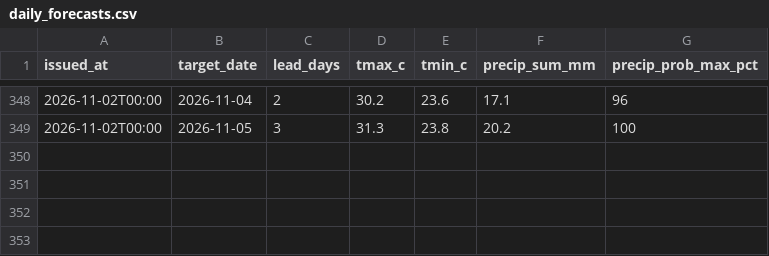
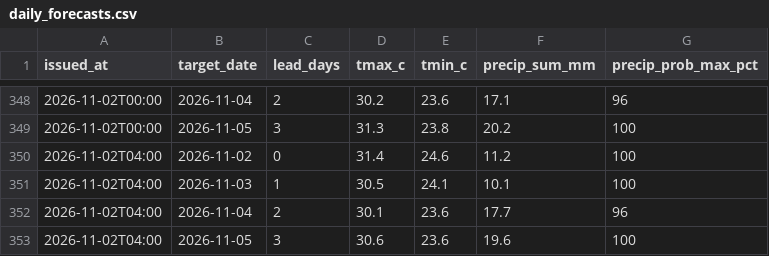
Before and after one commit to farah-aleya/seri-iskandar-weather, a CSV file: data/daily_forecasts.csv, drawn as a sheet; only a part is shown, gaps mark what is left out; the diff names each change by its address in the sheet, - before the commit and + after, or states it on an @@ line.

```diff
--- a/data/daily_forecasts.csv
+++ b/data/daily_forecasts.csv
+row 350: 2026-11-02T04:00 | 2026-11-02 | 0 | 31.4 | 24.6 | 11.2 | 100
+row 351: 2026-11-02T04:00 | 2026-11-03 | 1 | 30.5 | 24.1 | 10.1 | 100
+row 352: 2026-11-02T04:00 | 2026-11-04 | 2 | 30.1 | 23.6 | 17.7 | 96
+row 353: 2026-11-02T04:00 | 2026-11-05 | 3 | 30.6 | 23.6 | 19.6 | 100
```
Also changed, not shown: data/current.csv, data/forecasts.csv, 2 other files.
